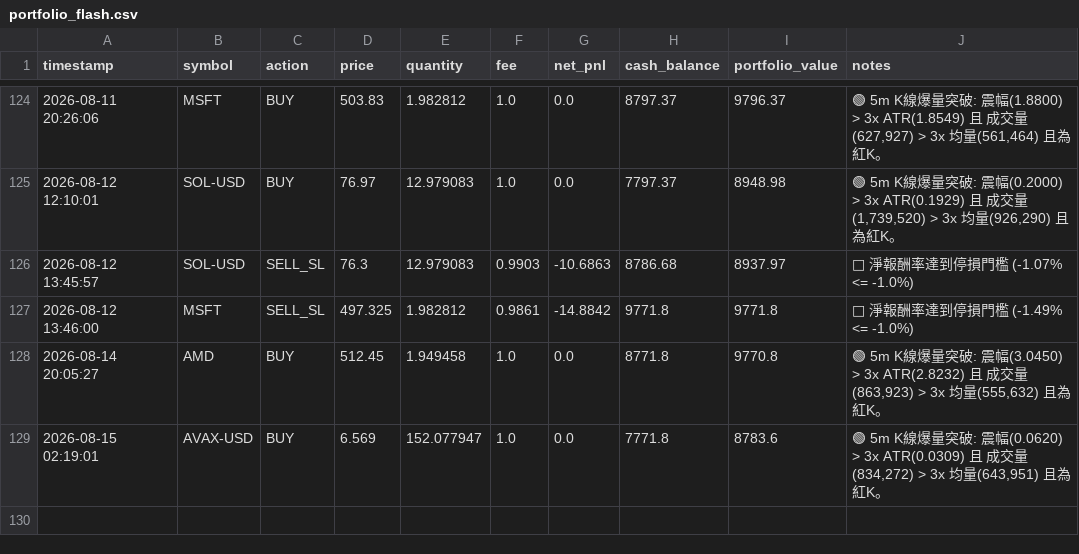
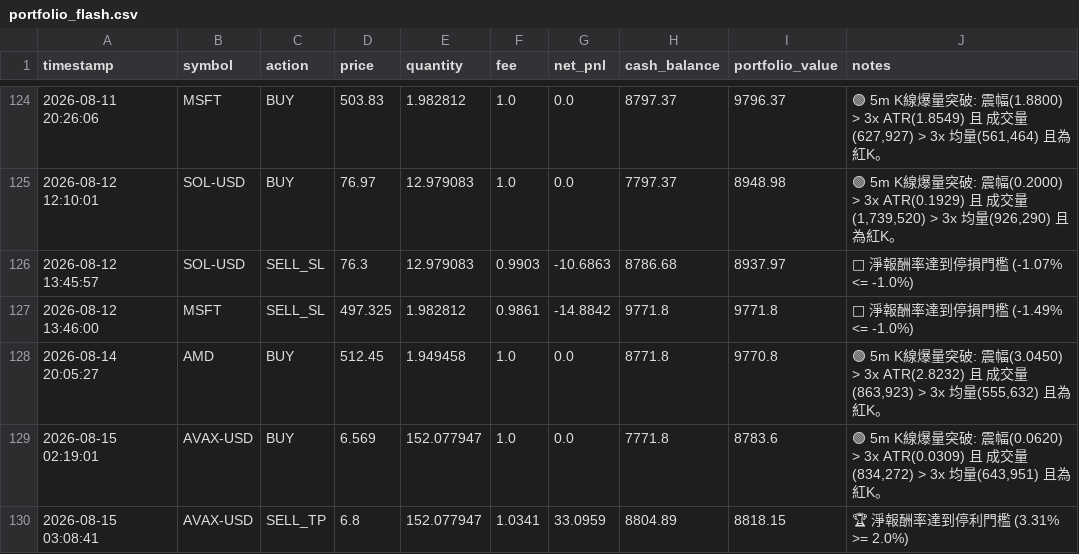
Before and after one commit to b11200034/AI-Flash-Hunter, a CSV file: portfolio_flash.csv, drawn as a sheet; only a part is shown, gaps mark what is left out; the diff names each change by its address in the sheet, - before the commit and + after, or states it on an @@ line.

```diff
--- a/portfolio_flash.csv
+++ b/portfolio_flash.csv
+row 130: 2026-08-15 03:08:41 | AVAX-USD | SELL_TP | 6.8 | 152.077947 | 1.0341 | 33.0959 | 8804.89 | 8818.15 | 🏆 淨報酬率達到停利門檻 (3.31% >= 2.0%)
```
Also changed, not shown: 1 other file.
